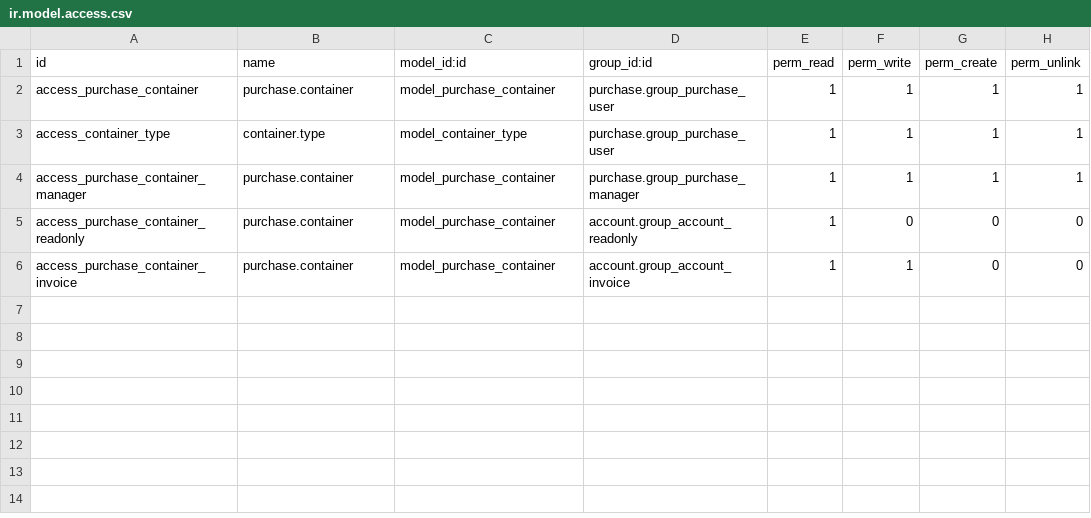
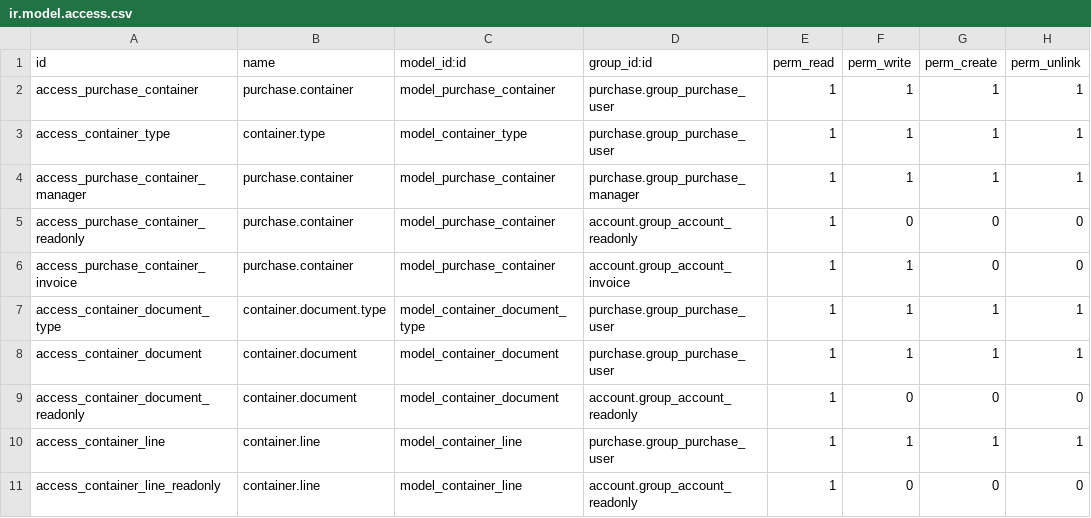
Before and after one commit to OCA/purchase-workflow, a CSV file: purchase_container/security/ir.model.access.csv, drawn as a sheet.

```diff
--- a/purchase_container/security/ir.model.access.csv
+++ b/purchase_container/security/ir.model.access.csv
@@ -6 +6,6 @@ access_purchase_container_readonly,purchase.container,model_purchase_container,a
 access_purchase_container_invoice,purchase.container,model_purchase_container,account.group_account_invoice,1,1,0,0
+access_container_document_type,container.document.type,model_container_document_type,purchase.group_purchase_user,1,1,1,1
+access_container_document,container.document,model_container_document,purchase.group_purchase_user,1,1,1,1
+access_container_document_readonly,container.document,model_container_document,account.group_account_readonly,1,0,0,0
+access_container_line,container.line,model_container_line,purchase.group_purchase_user,1,1,1,1
+access_container_line_readonly,container.line,model_container_line,account.group_account_readonly,1,0,0,0
```
Also changed, not shown: 10 other files.
